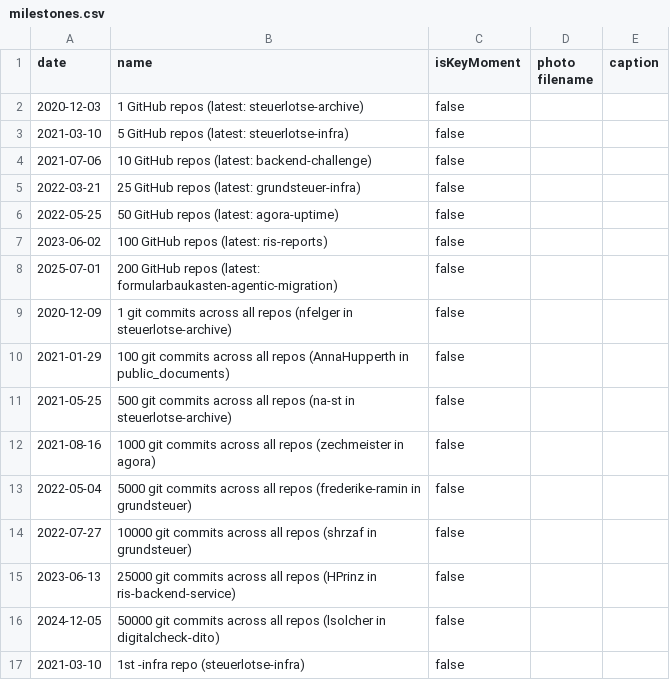
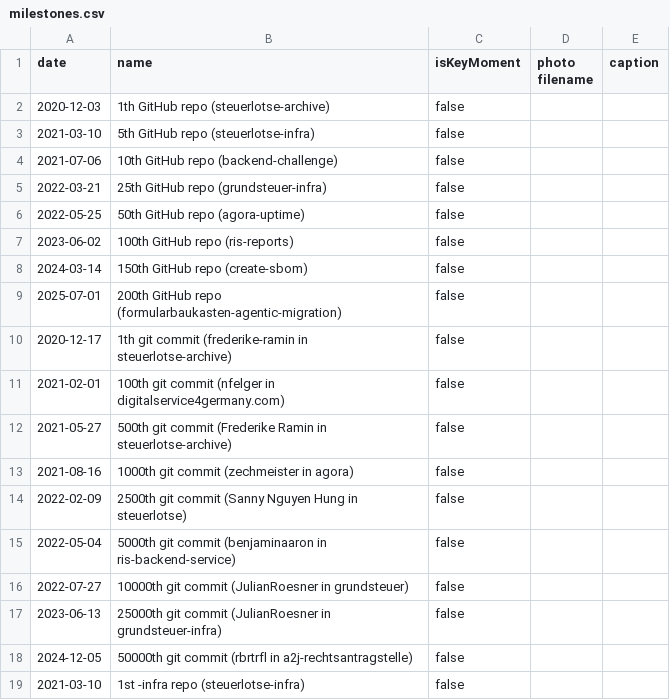
Before and after one commit to digitalservicebund/engineering-offsite-2025, a CSV file: github_data/milestones.csv, drawn as a sheet.

Commit message:
Use commit date, not authored date

```diff
--- a/github_data/milestones.csv
+++ b/github_data/milestones.csv
@@ -1,17 +1,19 @@
 date,name,isKeyMoment,photo filename,caption
-2020-12-03,1 GitHub repos (latest: steuerlotse-archive),false,,
-2021-03-10,5 GitHub repos (latest: steuerlotse-infra),false,,
-2021-07-06,10 GitHub repos (latest: backend-challenge),false,,
-2022-03-21,25 GitHub repos (latest: grundsteuer-infra),false,,
-2022-05-25,50 GitHub repos (latest: agora-uptime),false,,
-2023-06-02,100 GitHub repos (latest: ris-reports),false,,
-2025-07-01,200 GitHub repos (latest: formularbaukasten-agentic-migration),false,,
-2020-12-09,1 git commits across all repos (nfelger in steuerlotse-archive),false,,
-2021-01-29,100 git commits across all repos (AnnaHupperth in public_documents),false,,
-2021-05-25,500 git commits across all repos (na-st in steuerlotse-archive),false,,
-2021-08-16,1000 git commits across all repos (zechmeister in agora),false,,
-2022-05-04,5000 git commits across all repos (frederike-ramin in grundsteuer),false,,
-2022-07-27,10000 git commits across all repos (shrzaf in grundsteuer),false,,
-2023-06-13,25000 git commits across all repos (HPrinz in ris-backend-service),false,,
-2024-12-05,50000 git commits across all repos (lsolcher in digitalcheck-dito),false,,
+2020-12-03,1th GitHub repo (steuerlotse-archive),false,,
+2021-03-10,5th GitHub repo (steuerlotse-infra),false,,
+2021-07-06,10th GitHub repo (backend-challenge),false,,
+2022-03-21,25th GitHub repo (grundsteuer-infra),false,,
+2022-05-25,50th GitHub repo (agora-uptime),false,,
+2023-06-02,100th GitHub repo (ris-reports),false,,
+2024-03-14,150th GitHub repo (create-sbom),false,,
+2025-07-01,200th GitHub repo (formularbaukasten-agentic-migration),false,,
+2020-12-17,1th git commit (frederike-ramin in steuerlotse-archive),false,,
+2021-02-01,100th git commit (nfelger in digitalservice4germany.com),false,,
+2021-05-27,500th git commit (Frederike Ramin in steuerlotse-archive),false,,
+2021-08-16,1000th git commit (zechmeister in agora),false,,
+2022-02-09,2500th git commit (Sanny Nguyen Hung in steuerlotse),false,,
+2022-05-04,5000th git commit (benjaminaaron in ris-backend-service),false,,
+2022-07-27,10000th git commit (JulianRoesner in grundsteuer),false,,
+2023-06-13,25000th git commit (JulianRoesner in grundsteuer-infra),false,,
+2024-12-05,50000th git commit (rbrtrfl in a2j-rechtsantragstelle),false,,
 2021-03-10,1st -infra repo (steuerlotse-infra),false,,
```
Also changed, not shown: 3 other files.
